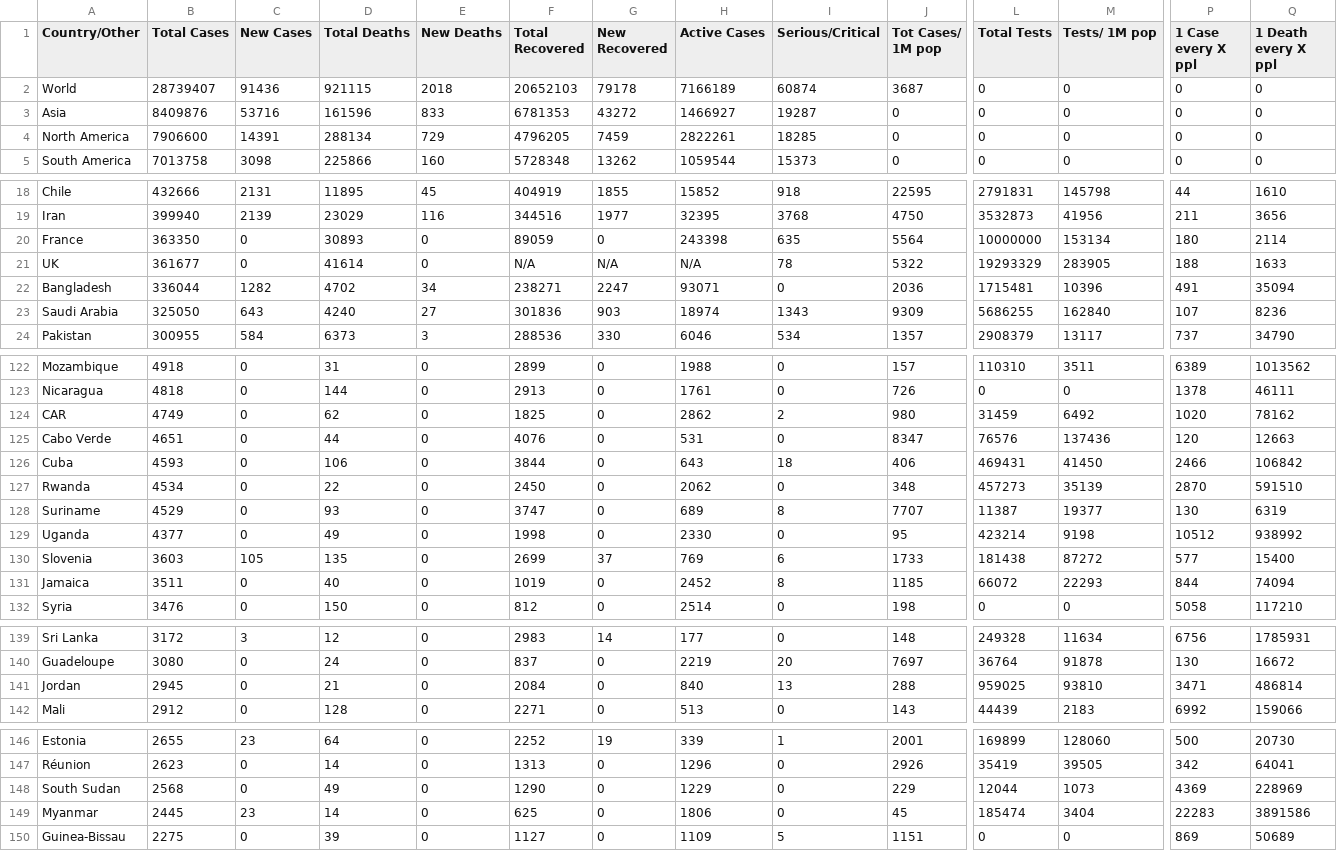
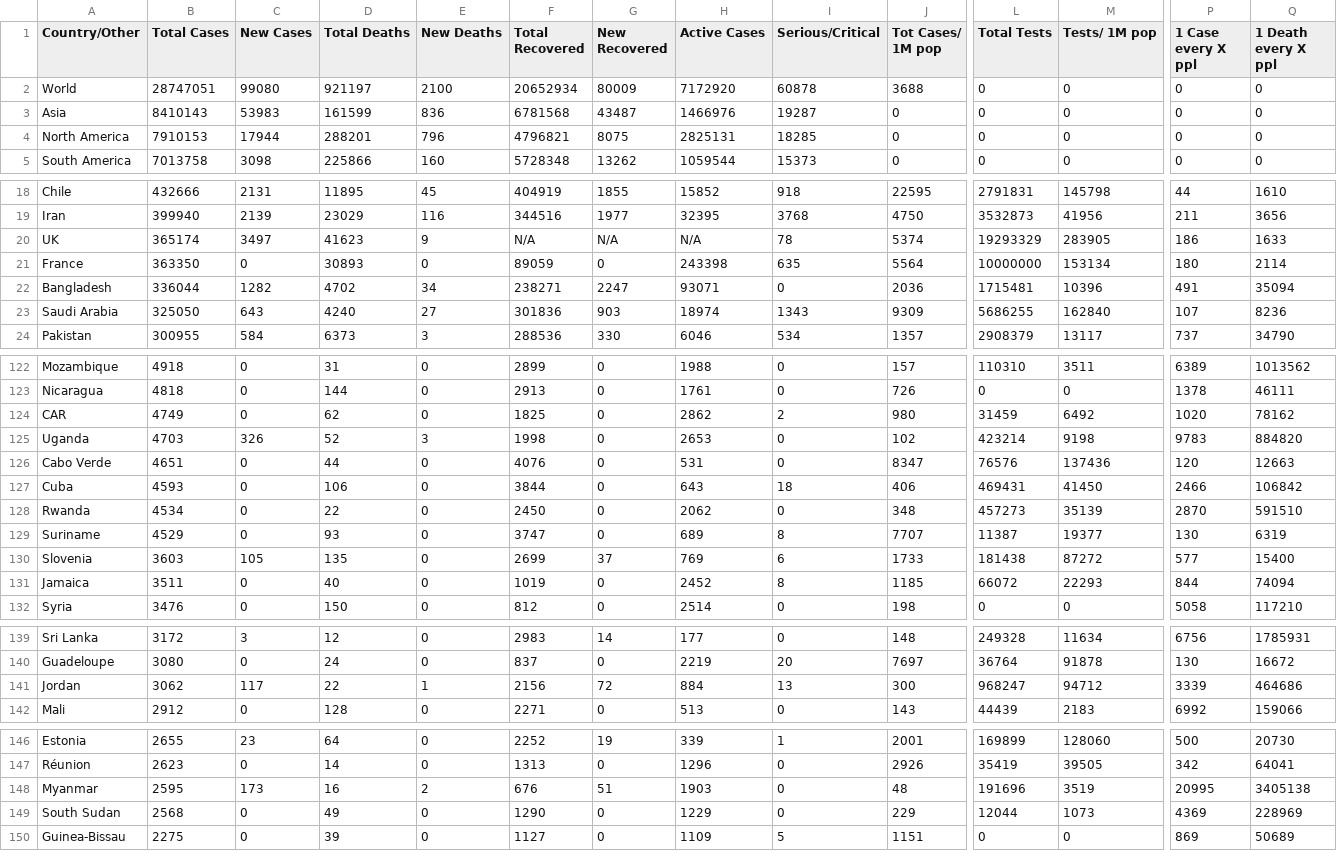
Before and after one commit to innolabglobal/corona-parser, a CSV file: cases_today.csv, drawn as a sheet; only a part is shown, gaps mark what is left out; removed rows and columns are numbered as before the commit, all else as after; rows hold the shown columns only; the diff covers the shown part only; the diff names each change by its address in the sheet, - before the commit and + after, or states it on an @@ line.

```diff
--- a/cases_today.csv
+++ b/cases_today.csv
-B2 (Total Cases): 28739407
+B2 (Total Cases): 28747051
-C2 (New Cases): 91436
+C2 (New Cases): 99080
-D2 (Total Deaths): 921115
+D2 (Total Deaths): 921197
-E2 (New Deaths): 2018
+E2 (New Deaths): 2100
-F2 (Total Recovered): 20652103
+F2 (Total Recovered): 20652934
-G2 (New Recovered): 79178
+G2 (New Recovered): 80009
-H2 (Active Cases): 7166189
+H2 (Active Cases): 7172920
-I2 (Serious/Critical): 60874
+I2 (Serious/Critical): 60878
-J2 (Tot Cases/ 1M pop): 3687
+J2 (Tot Cases/ 1M pop): 3688
-B3 (Total Cases): 8409876
+B3 (Total Cases): 8410143
-C3 (New Cases): 53716
+C3 (New Cases): 53983
-D3 (Total Deaths): 161596
+D3 (Total Deaths): 161599
-E3 (New Deaths): 833
+E3 (New Deaths): 836
-F3 (Total Recovered): 6781353
+F3 (Total Recovered): 6781568
-G3 (New Recovered): 43272
+G3 (New Recovered): 43487
-H3 (Active Cases): 1466927
+H3 (Active Cases): 1466976
-B4 (Total Cases): 7906600
+B4 (Total Cases): 7910153
-C4 (New Cases): 14391
+C4 (New Cases): 17944
-D4 (Total Deaths): 288134
+D4 (Total Deaths): 288201
-E4 (New Deaths): 729
+E4 (New Deaths): 796
-F4 (Total Recovered): 4796205
+F4 (Total Recovered): 4796821
-G4 (New Recovered): 7459
+G4 (New Recovered): 8075
-H4 (Active Cases): 2822261
+H4 (Active Cases): 2825131
+row 20: UK | 365174 | 3497 | 41623 | 9 | N/A | N/A | N/A | 78 | 5374 | 19293329 | 283905 | 186 | 1633
-row 21: UK | 361677 | 0 | 41614 | 0 | N/A | N/A | N/A | 78 | 5322 | 19293329 | 283905 | 188 | 1633
+row 125: Uganda | 4703 | 326 | 52 | 3 | 1998 | 0 | 2653 | 0 | 102 | 423214 | 9198 | 9783 | 884820
-row 129: Uganda | 4377 | 0 | 49 | 0 | 1998 | 0 | 2330 | 0 | 95 | 423214 | 9198 | 10512 | 938992
-B141 (Total Cases): 2945
+B141 (Total Cases): 3062
-C141 (New Cases): 0
+C141 (New Cases): 117
-D141 (Total Deaths): 21
+D141 (Total Deaths): 22
-E141 (New Deaths): 0
+E141 (New Deaths): 1
-F141 (Total Recovered): 2084
+F141 (Total Recovered): 2156
-G141 (New Recovered): 0
+G141 (New Recovered): 72
-H141 (Active Cases): 840
+H141 (Active Cases): 884
-J141 (Tot Cases/ 1M pop): 288
+J141 (Tot Cases/ 1M pop): 300
-L141 (Total Tests): 959025
+L141 (Total Tests): 968247
-M141 (Tests/ 1M pop): 93810
+M141 (Tests/ 1M pop): 94712
-P141 (1 Case every X ppl): 3471
+P141 (1 Case every X ppl): 3339
-Q141 (1 Death every X ppl): 486814
+Q141 (1 Death every X ppl): 464686
+row 148: Myanmar | 2595 | 173 | 16 | 2 | 676 | 51 | 1903 | 0 | 48 | 191696 | 3519 | 20995 | 3405138
-row 149: Myanmar | 2445 | 23 | 14 | 0 | 625 | 0 | 1806 | 0 | 45 | 185474 | 3404 | 22283 | 3891586
```
Also changed, not shown: 33 edited cells elsewhere in this file, cases.csv.
